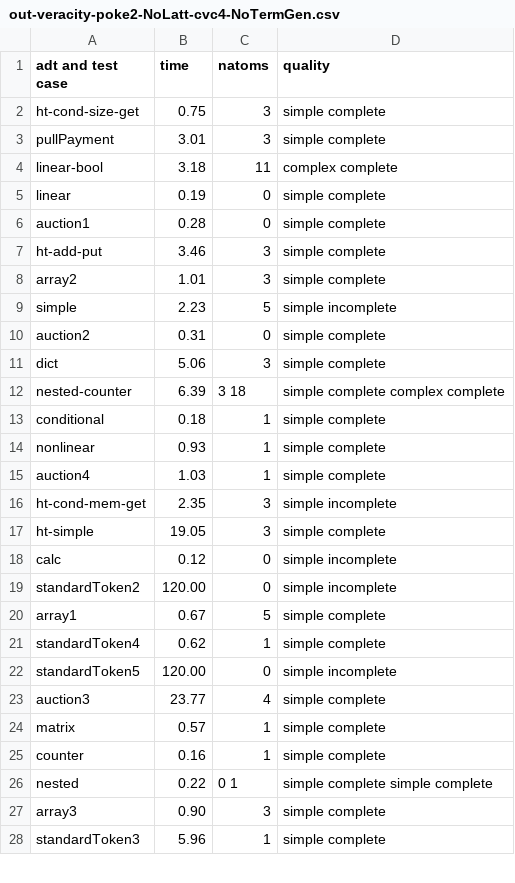
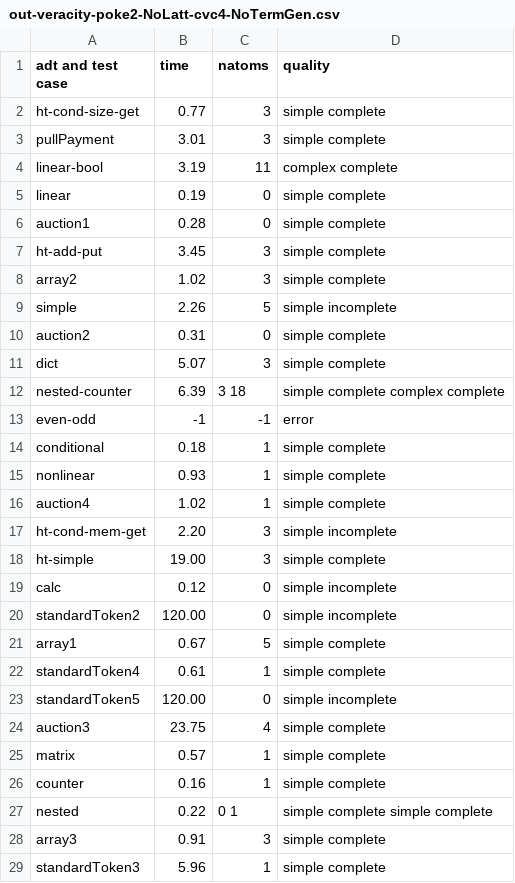
Before and after one commit to veracity-lang/servois2, a CSV file: results/out-veracity-poke2-NoLatt-cvc4-NoTermGen.csv, drawn as a sheet; only a part is shown; the diff covers the shown part only.

```diff
--- a/results/out-veracity-poke2-NoLatt-cvc4-NoTermGen.csv
+++ b/results/out-veracity-poke2-NoLatt-cvc4-NoTermGen.csv
@@ -1,18 +1,19 @@
 adt and test case,time,natoms,quality
-ht-cond-size-get,0.75,3,simple complete
+ht-cond-size-get,0.77,3,simple complete
 pullPayment,3.01,3,simple complete
-linear-bool,3.18,11,complex complete
+linear-bool,3.19,11,complex complete
 linear,0.19,0,simple complete
 auction1,0.28,0,simple complete
-ht-add-put,3.46,3,simple complete
-array2,1.01,3,simple complete
-simple,2.23,5,simple incomplete
+ht-add-put,3.45,3,simple complete
+array2,1.02,3,simple complete
+simple,2.26,5,simple incomplete
 auction2,0.31,0,simple complete
-dict,5.06,3,simple complete
+dict,5.07,3,simple complete
 nested-counter,6.39,3 18,simple complete complex complete
+even-odd,-1,-1,error
 conditional,0.18,1,simple complete
 nonlinear,0.93,1,simple complete
-auction4,1.03,1,simple complete
-ht-cond-mem-get,2.35,3,simple incomplete
-ht-simple,19.05,3,simple complete
+auction4,1.02,1,simple complete
+ht-cond-mem-get,2.20,3,simple incomplete
+ht-simple,19.00,3,simple complete
 calc,0.12,0,simple incomplete
@@ -20,5 +21,5 @@ standardToken2,120.00,0,simple incomplete
 array1,0.67,5,simple complete
-standardToken4,0.62,1,simple complete
+standardToken4,0.61,1,simple complete
 standardToken5,120.00,0,simple incomplete
-auction3,23.77,4,simple complete
+auction3,23.75,4,simple complete
 matrix,0.57,1,simple complete
@@ -26,3 +27,3 @@ counter,0.16,1,simple complete
 nested,0.22,0 1,simple complete simple complete
-array3,0.90,3,simple complete
+array3,0.91,3,simple complete
 standardToken3,5.96,1,simple complete
```
Also changed, not shown: 2 edited cells elsewhere in this file, results/out-veracity-mcmax-NoLatt-cvc4-NoTermGen.csv, results/out-veracity-mcmax-NoLatt-z3-NoTermGen.csv, 16 other files.
